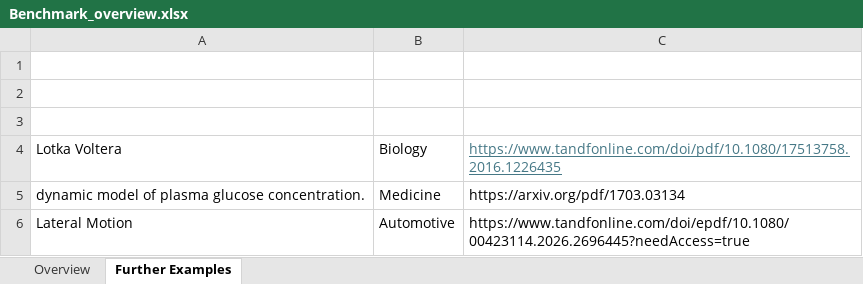
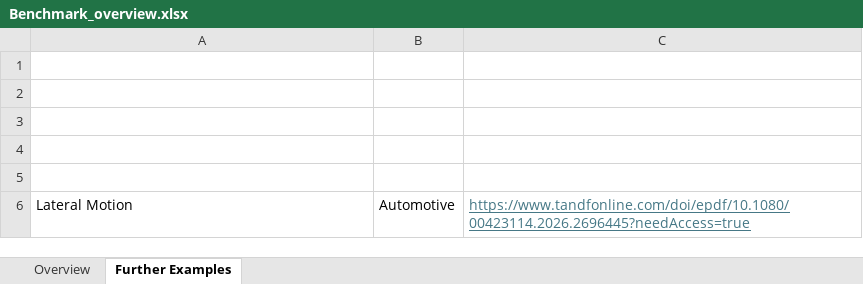
Before and after one commit to iFR-OFC/Sequential-SOS, an Excel workbook: Benchmark_overview.xlsx, sheet Further Examples, drawn as a sheet; values as stored, in another font and other column widths than the file's, no borders; the diff names each change by its address in the sheet, - before the commit and + after, or states it on an @@ line.

```diff
--- a/Benchmark_overview.xlsx (sheet Further Examples)
+++ b/Benchmark_overview.xlsx (sheet Further Examples)
-row 4: Lotka Voltera | Biology | https://www.tandfonline.com/doi/pdf/10.1080/17513758.2016.1226435
+row 4: (empty)
-row 5: dynamic model of plasma glucose concentration. | Medicine | https://arxiv.org/pdf/1703.03134
+row 5: (empty)
@@ C6 underline: off → on, text colour: black → #467886 @@
```
Also changed, not shown: sheet Overview, formulas that keep their value, 4 other files.
